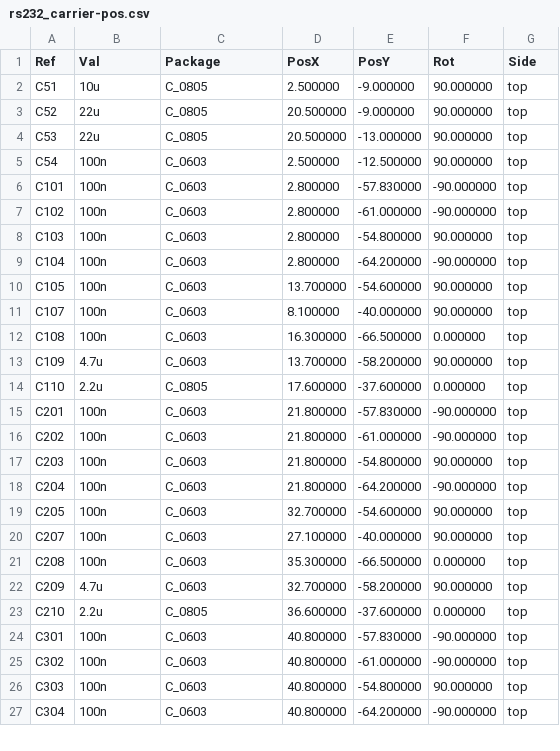
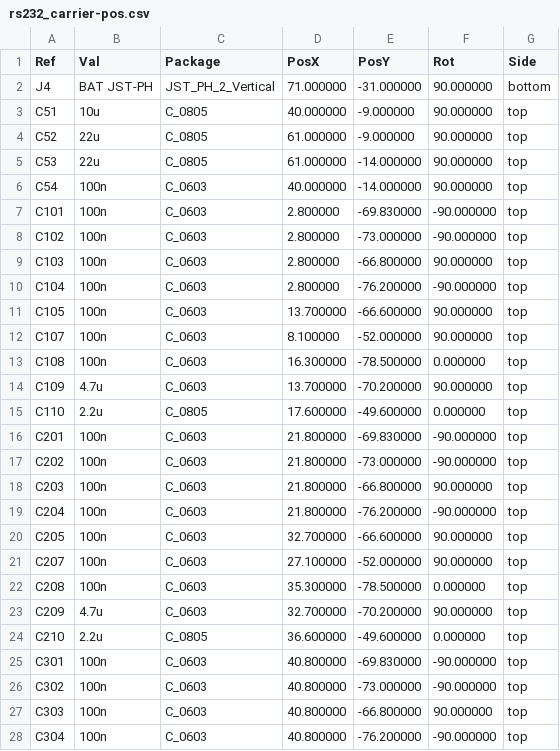
Before and after one commit to nikor30/rs232_mobile, a CSV file: hardware/carrier/kicad/fab/rs232_carrier-pos.csv, drawn as a sheet; only a part is shown; the diff covers the shown part only.

```diff
--- a/hardware/carrier/kicad/fab/rs232_carrier-pos.csv
+++ b/hardware/carrier/kicad/fab/rs232_carrier-pos.csv
@@ -1,27 +1,28 @@
 Ref,Val,Package,PosX,PosY,Rot,Side
-"C51","10u","C_0805",2.500000,-9.000000,90.000000,top
-"C52","22u","C_0805",20.500000,-9.000000,90.000000,top
-"C53","22u","C_0805",20.500000,-13.000000,90.000000,top
-"C54","100n","C_0603",2.500000,-12.500000,90.000000,top
-"C101","100n","C_0603",2.800000,-57.830000,-90.000000,top
-"C102","100n","C_0603",2.800000,-61.000000,-90.000000,top
-"C103","100n","C_0603",2.800000,-54.800000,90.000000,top
-"C104","100n","C_0603",2.800000,-64.200000,-90.000000,top
-"C105","100n","C_0603",13.700000,-54.600000,90.000000,top
-"C107","100n","C_0603",8.100000,-40.000000,90.000000,top
-"C108","100n","C_0603",16.300000,-66.500000,0.000000,top
-"C109","4.7u","C_0603",13.700000,-58.200000,90.000000,top
-"C110","2.2u","C_0805",17.600000,-37.600000,0.000000,top
-"C201","100n","C_0603",21.800000,-57.830000,-90.000000,top
-"C202","100n","C_0603",21.800000,-61.000000,-90.000000,top
-"C203","100n","C_0603",21.800000,-54.800000,90.000000,top
-"C204","100n","C_0603",21.800000,-64.200000,-90.000000,top
-"C205","100n","C_0603",32.700000,-54.600000,90.000000,top
-"C207","100n","C_0603",27.100000,-40.000000,90.000000,top
-"C208","100n","C_0603",35.300000,-66.500000,0.000000,top
-"C209","4.7u","C_0603",32.700000,-58.200000,90.000000,top
-"C210","2.2u","C_0805",36.600000,-37.600000,0.000000,top
-"C301","100n","C_0603",40.800000,-57.830000,-90.000000,top
-"C302","100n","C_0603",40.800000,-61.000000,-90.000000,top
-"C303","100n","C_0603",40.800000,-54.800000,90.000000,top
-"C304","100n","C_0603",40.800000,-64.200000,-90.000000,top
+"J4","BAT JST-PH","JST_PH_2_Vertical",71.000000,-31.000000,90.000000,bottom
+"C51","10u","C_0805",40.000000,-9.000000,90.000000,top
+"C52","22u","C_0805",61.000000,-9.000000,90.000000,top
+"C53","22u","C_0805",61.000000,-14.000000,90.000000,top
+"C54","100n","C_0603",40.000000,-14.000000,90.000000,top
+"C101","100n","C_0603",2.800000,-69.830000,-90.000000,top
+"C102","100n","C_0603",2.800000,-73.000000,-90.000000,top
+"C103","100n","C_0603",2.800000,-66.800000,90.000000,top
+"C104","100n","C_0603",2.800000,-76.200000,-90.000000,top
+"C105","100n","C_0603",13.700000,-66.600000,90.000000,top
+"C107","100n","C_0603",8.100000,-52.000000,90.000000,top
+"C108","100n","C_0603",16.300000,-78.500000,0.000000,top
+"C109","4.7u","C_0603",13.700000,-70.200000,90.000000,top
+"C110","2.2u","C_0805",17.600000,-49.600000,0.000000,top
+"C201","100n","C_0603",21.800000,-69.830000,-90.000000,top
+"C202","100n","C_0603",21.800000,-73.000000,-90.000000,top
+"C203","100n","C_0603",21.800000,-66.800000,90.000000,top
+"C204","100n","C_0603",21.800000,-76.200000,-90.000000,top
+"C205","100n","C_0603",32.700000,-66.600000,90.000000,top
+"C207","100n","C_0603",27.100000,-52.000000,90.000000,top
+"C208","100n","C_0603",35.300000,-78.500000,0.000000,top
+"C209","4.7u","C_0603",32.700000,-70.200000,90.000000,top
+"C210","2.2u","C_0805",36.600000,-49.600000,0.000000,top
+"C301","100n","C_0603",40.800000,-69.830000,-90.000000,top
+"C302","100n","C_0603",40.800000,-73.000000,-90.000000,top
+"C303","100n","C_0603",40.800000,-66.800000,90.000000,top
+"C304","100n","C_0603",40.800000,-76.200000,-90.000000,top
```
Also changed, not shown: 144 edited cells elsewhere in this file, hardware/carrier/bom.csv, 45 other files.
